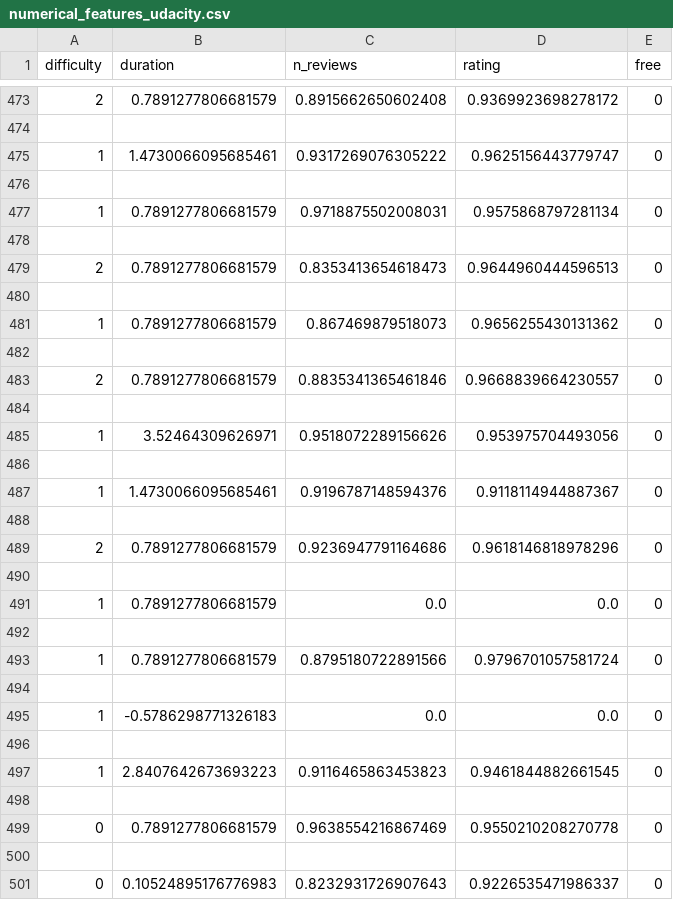
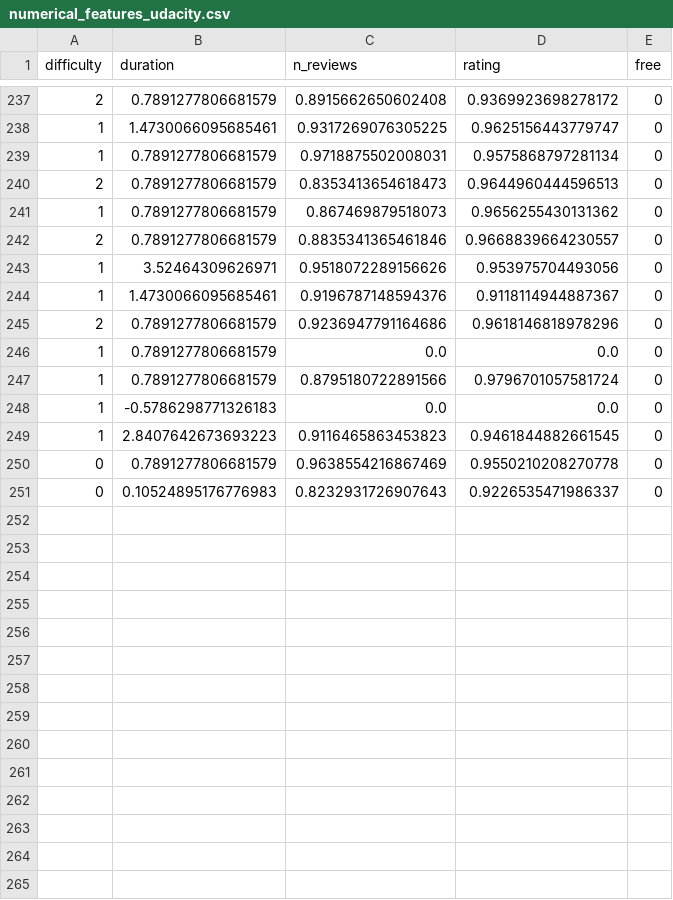
Before and after one commit to nmartinezs2017/coursing-ml, a CSV file: coursing-ml/data/04_feature/numerical_features_udacity.csv, drawn as a sheet; only a part is shown, gaps mark what is left out; the diff covers the shown part only.

```diff
--- a/coursing-ml/data/04_feature/numerical_features_udacity.csv
+++ b/coursing-ml/data/04_feature/numerical_features_udacity.csv
@@ -473,29 +237,15 @@ difficulty,duration,n_reviews,rating,free
 2,0.7891277806681579,0.8915662650602408,0.9369923698278172,0
-
-1,1.4730066095685461,0.9317269076305222,0.9625156443779747,0
-
+1,1.4730066095685461,0.9317269076305225,0.9625156443779747,0
 1,0.7891277806681579,0.9718875502008031,0.9575868797281134,0
-
 2,0.7891277806681579,0.8353413654618473,0.9644960444596513,0
-
 1,0.7891277806681579,0.867469879518073,0.9656255430131362,0
-
 2,0.7891277806681579,0.8835341365461846,0.9668839664230557,0
-
 1,3.52464309626971,0.9518072289156626,0.953975704493056,0
-
 1,1.4730066095685461,0.9196787148594376,0.9118114944887367,0
-
 2,0.7891277806681579,0.9236947791164686,0.9618146818978296,0
-
 1,0.7891277806681579,0.0,0.0,0
-
 1,0.7891277806681579,0.8795180722891566,0.9796701057581724,0
-
 1,-0.5786298771326183,0.0,0.0,0
-
 1,2.8407642673693223,0.9116465863453823,0.9461844882661545,0
-
 0,0.7891277806681579,0.9638554216867469,0.9550210208270778,0
-
 0,0.10524895176776983,0.8232931726907643,0.9226535471986337,0
```
Also changed, not shown: 236 removed rows and 2 edited cells elsewhere in this file, coursing-ml/data/03_primary/cleaned_udacity.csv, coursing-ml/data/03_primary/numerical_data_udacity.csv, 16 other files.
